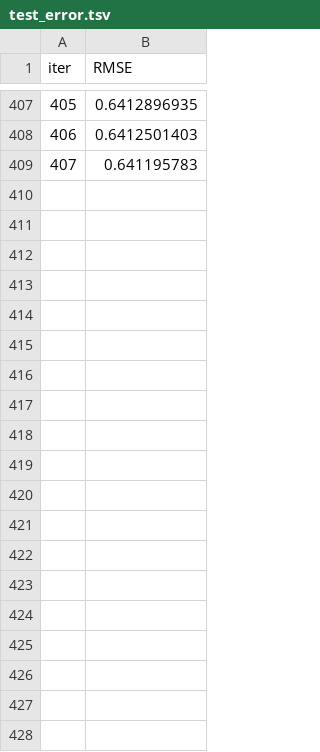
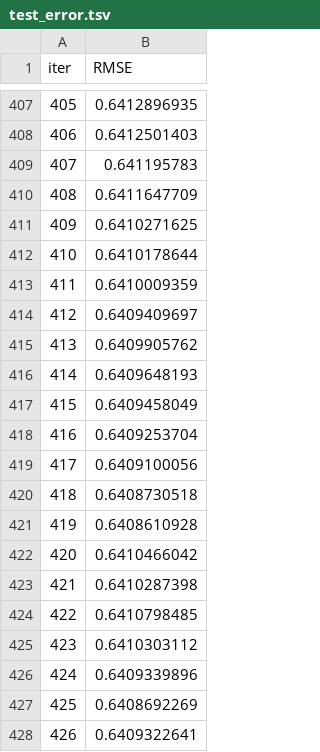
Before and after one commit to trngtina/ENS60, a TSV file: catboost_info/test_error.tsv, drawn as a sheet; only a part is shown, gaps mark what is left out; the diff covers the shown part only.

Commit message:
Align data and improve notebook

```diff
--- a/catboost_info/test_error.tsv
+++ b/catboost_info/test_error.tsv
@@ -409 +409,20 @@ iter	RMSE
 407	0.641195783
+408	0.6411647709
+409	0.6410271625
+410	0.6410178644
+411	0.6410009359
+412	0.6409409697
+413	0.6409905762
+414	0.6409648193
+415	0.6409458049
+416	0.6409253704
+417	0.6409100056
+418	0.6408730518
+419	0.6408610928
+420	0.6410466042
+421	0.6410287398
+422	0.6410798485
+423	0.6410303112
+424	0.6409339896
+425	0.6408692269
+426	0.6409322641
```
Also changed, not shown: 73 added rows elsewhere in this file, catboost_info/learn_error.tsv, catboost_info/time_left.tsv, 5 other files.
